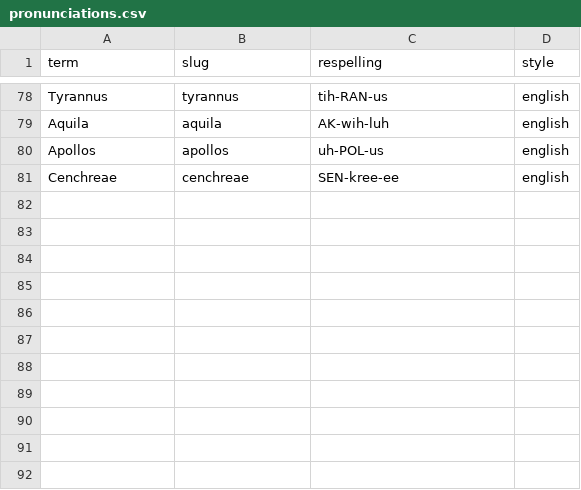
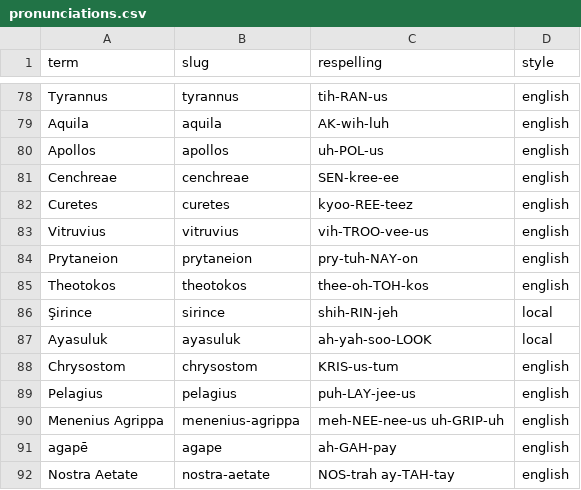
Before and after one commit to dmccreary/mediterranean-travels, a CSV file: data/pronunciations.csv, drawn as a sheet; only a part is shown, gaps mark what is left out.

```diff
--- a/data/pronunciations.csv
+++ b/data/pronunciations.csv
@@ -81 +81,12 @@ Apollos,apollos,uh-POL-us,english
 Cenchreae,cenchreae,SEN-kree-ee,english
+Curetes,curetes,kyoo-REE-teez,english
+Vitruvius,vitruvius,vih-TROO-vee-us,english
+Prytaneion,prytaneion,pry-tuh-NAY-on,english
+Theotokos,theotokos,thee-oh-TOH-kos,english
+Şirince,sirince,shih-RIN-jeh,local
+Ayasuluk,ayasuluk,ah-yah-soo-LOOK,local
+Chrysostom,chrysostom,KRIS-us-tum,english
+Pelagius,pelagius,puh-LAY-jee-us,english
+Menenius Agrippa,menenius-agrippa,meh-NEE-nee-us uh-GRIP-uh,english
+agapē,agape,ah-GAH-pay,english
+Nostra Aetate,nostra-aetate,NOS-trah ay-TAH-tay,english
```
Also changed, not shown: data/photo-picks.csv, 30 other files.
